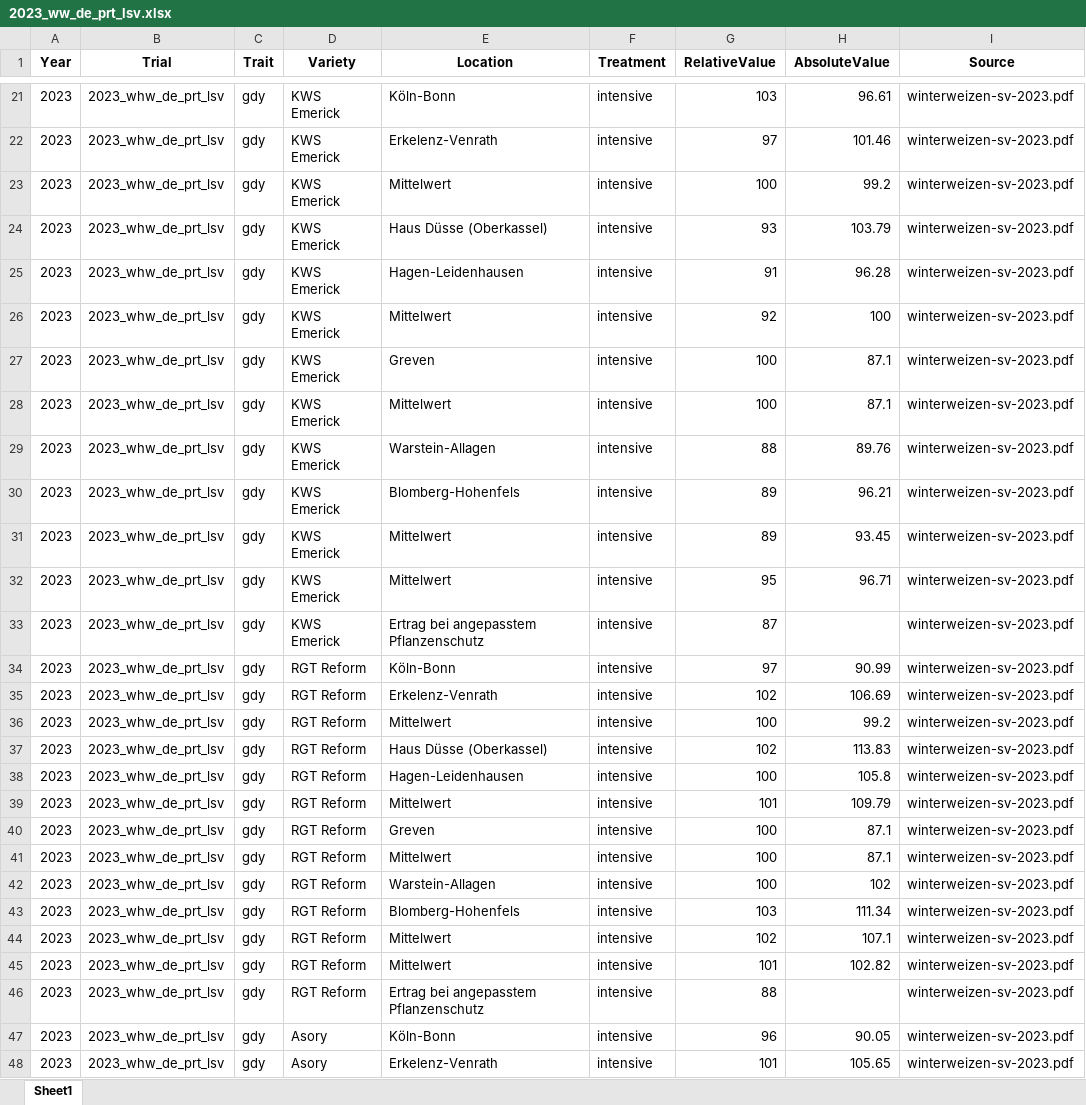
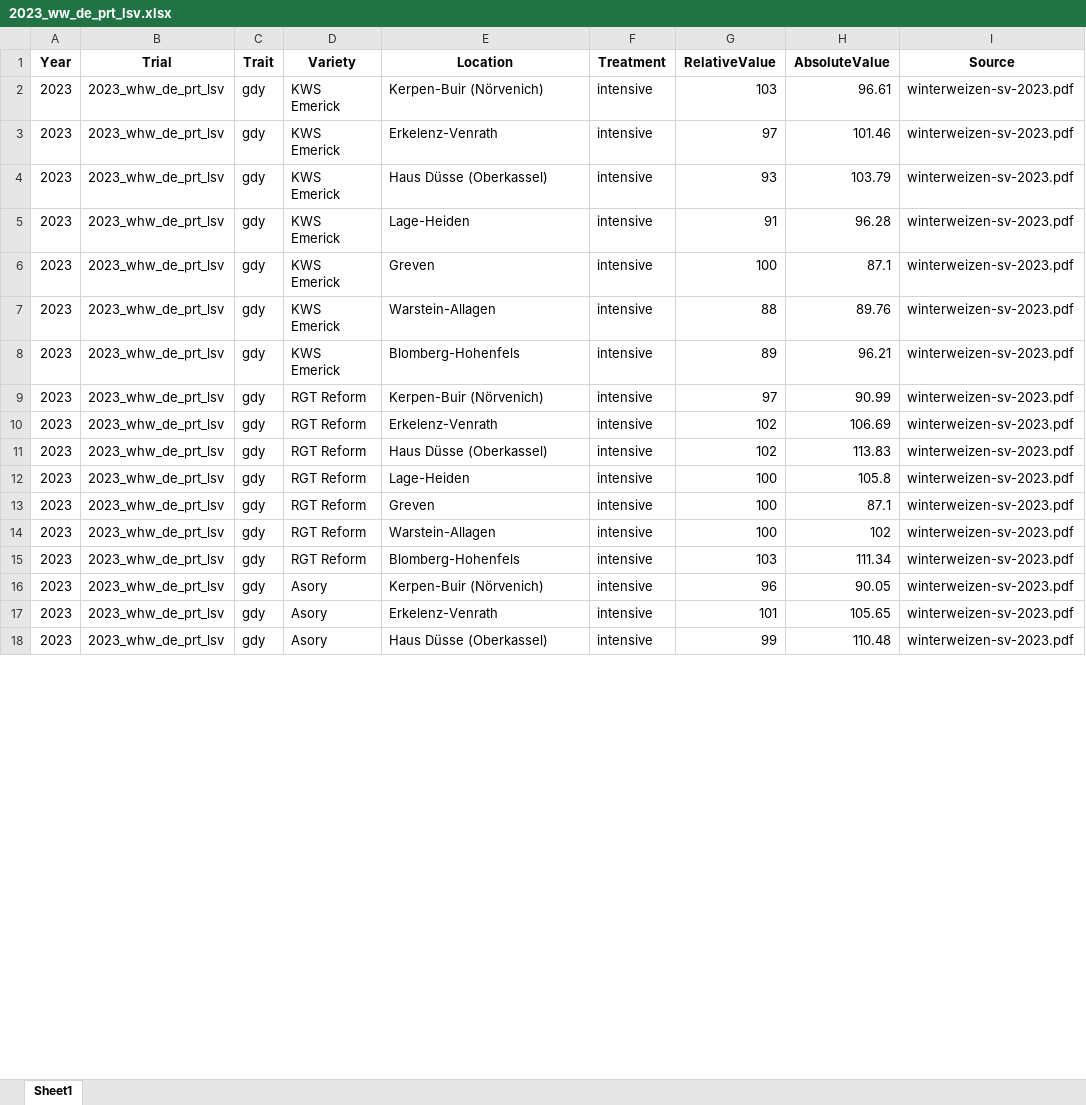
Before and after one commit to nfornadimkhan/lsv-pipeline, an Excel workbook: output/2023_ww_de_prt_lsv.xlsx, sheet Sheet1, drawn as a sheet; only a part is shown, gaps mark what is left out; the shorter side is filled out with more unchanged rows; values as stored, in another font and other column widths than the file's, no borders; removed rows and columns are numbered as before the commit, all else as after; the diff covers the shown part only; the diff names each change by its address in the sheet, - before the commit and + after, or states it on an @@ line.

Commit message:
table one completed

```diff
--- a/output/2023_ww_de_prt_lsv.xlsx (sheet Sheet1)
+++ b/output/2023_ww_de_prt_lsv.xlsx (sheet Sheet1)
-E2 (Location): Köln-Bonn
+E2 (Location): Kerpen-Buir (Nörvenich)
-row 23: 2023 | 2023_whw_de_prt_lsv | gdy | KWS Emerick | Mittelwert | intensive | 100 | 99.2 | winterweizen-sv-2023.pdf
-E5 (Location): Hagen-Leidenhausen
+E5 (Location): Lage-Heiden
-row 26: 2023 | 2023_whw_de_prt_lsv | gdy | KWS Emerick | Mittelwert | intensive | 92 | 100 | winterweizen-sv-2023.pdf
-row 28: 2023 | 2023_whw_de_prt_lsv | gdy | KWS Emerick | Mittelwert | intensive | 100 | 87.1 | winterweizen-sv-2023.pdf
-row 31: 2023 | 2023_whw_de_prt_lsv | gdy | KWS Emerick | Mittelwert | intensive | 89 | 93.45 | winterweizen-sv-2023.pdf
-row 32: 2023 | 2023_whw_de_prt_lsv | gdy | KWS Emerick | Mittelwert | intensive | 95 | 96.71 | winterweizen-sv-2023.pdf
-row 33: 2023 | 2023_whw_de_prt_lsv | gdy | KWS Emerick | Ertrag bei angepasstem Pflanzenschutz | intensive | 87 |  | winterweizen-sv-2023.pdf
-E9 (Location): Köln-Bonn
+E9 (Location): Kerpen-Buir (Nörvenich)
-row 36: 2023 | 2023_whw_de_prt_lsv | gdy | RGT Reform | Mittelwert | intensive | 100 | 99.2 | winterweizen-sv-2023.pdf
-E12 (Location): Hagen-Leidenhausen
+E12 (Location): Lage-Heiden
-row 39: 2023 | 2023_whw_de_prt_lsv | gdy | RGT Reform | Mittelwert | intensive | 101 | 109.79 | winterweizen-sv-2023.pdf
-row 41: 2023 | 2023_whw_de_prt_lsv | gdy | RGT Reform | Mittelwert | intensive | 100 | 87.1 | winterweizen-sv-2023.pdf
-row 44: 2023 | 2023_whw_de_prt_lsv | gdy | RGT Reform | Mittelwert | intensive | 102 | 107.1 | winterweizen-sv-2023.pdf
-row 45: 2023 | 2023_whw_de_prt_lsv | gdy | RGT Reform | Mittelwert | intensive | 101 | 102.82 | winterweizen-sv-2023.pdf
-row 46: 2023 | 2023_whw_de_prt_lsv | gdy | RGT Reform | Ertrag bei angepasstem Pflanzenschutz | intensive | 88 |  | winterweizen-sv-2023.pdf
-E16 (Location): Köln-Bonn
+E16 (Location): Kerpen-Buir (Nörvenich)
```
Also changed, not shown: 203 removed rows and 50 edited cells elsewhere in this sheet, 4 other files.
